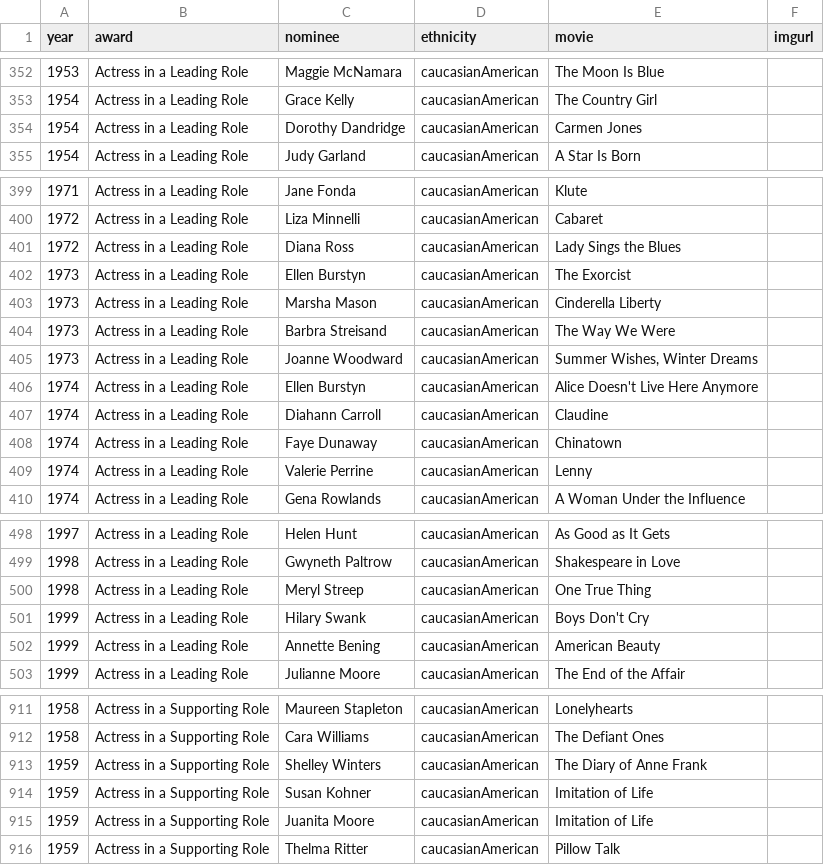
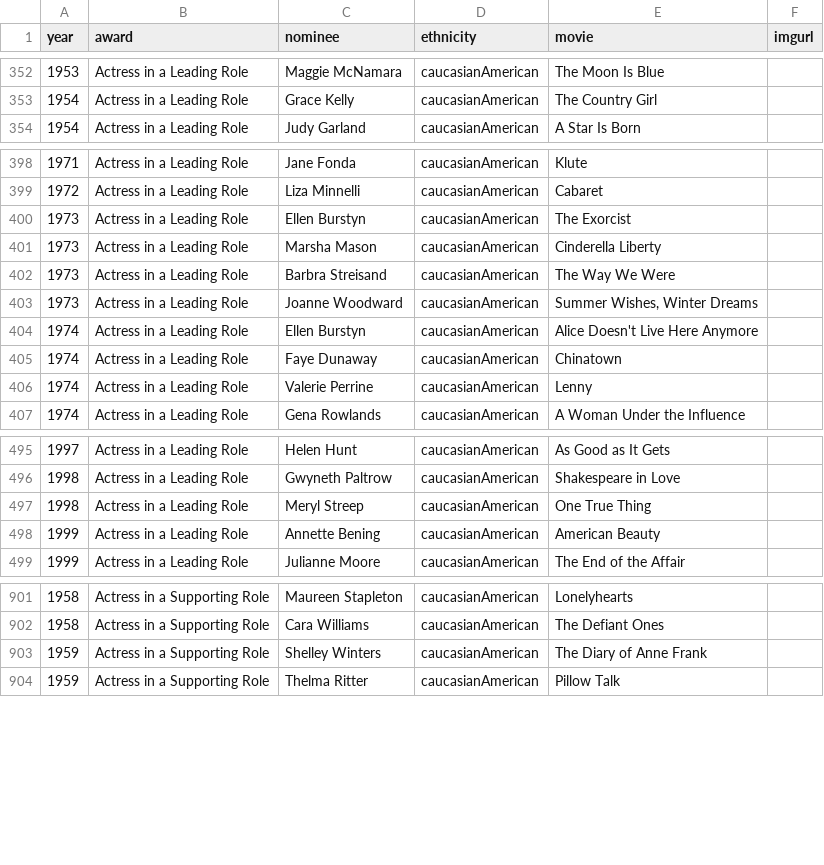
Before and after one commit to kaway169/Core-Interaction, a CSV file: classwork/10/Academy Awards - all.csv, drawn as a sheet; only a part is shown, gaps mark what is left out; the diff covers the shown part only.

```diff
--- a/classwork/10/Academy Awards - all.csv
+++ b/classwork/10/Academy Awards - all.csv
@@ -353,3 +353,2 @@ year,award,nominee,ethnicity,movie,imgurl
 1954,Actress in a Leading Role,Grace Kelly,caucasianAmerican,The Country Girl,
-1954,Actress in a Leading Role,Dorothy Dandridge,caucasianAmerican,Carmen Jones,
 1954,Actress in a Leading Role,Judy Garland,caucasianAmerican,A Star Is Born,
@@ -400,3 +399,2 @@ year,award,nominee,ethnicity,movie,imgurl
 1972,Actress in a Leading Role,Liza Minnelli,caucasianAmerican,Cabaret,
-1972,Actress in a Leading Role,Diana Ross,caucasianAmerican,Lady Sings the Blues,
 1973,Actress in a Leading Role,Ellen Burstyn,caucasianAmerican,The Exorcist,
@@ -406,3 +404,2 @@ year,award,nominee,ethnicity,movie,imgurl
 1974,Actress in a Leading Role,Ellen Burstyn,caucasianAmerican,Alice Doesn't Live Here Anymore,
-1974,Actress in a Leading Role,Diahann Carroll,caucasianAmerican,Claudine,
 1974,Actress in a Leading Role,Faye Dunaway,caucasianAmerican,Chinatown,
@@ -500,3 +497,2 @@ year,award,nominee,ethnicity,movie,imgurl
 1998,Actress in a Leading Role,Meryl Streep,caucasianAmerican,One True Thing,
-1999,Actress in a Leading Role,Hilary Swank,caucasianAmerican,Boys Don't Cry,
 1999,Actress in a Leading Role,Annette Bening,caucasianAmerican,American Beauty,
@@ -913,4 +903,2 @@ year,award,nominee,ethnicity,movie,imgurl
 1959,Actress in a Supporting Role,Shelley Winters,caucasianAmerican,The Diary of Anne Frank,
-1959,Actress in a Supporting Role,Susan Kohner,caucasianAmerican,Imitation of Life,
-1959,Actress in a Supporting Role,Juanita Moore,caucasianAmerican,Imitation of Life,
 1959,Actress in a Supporting Role,Thelma Ritter,caucasianAmerican,Pillow Talk,
```
Also changed, not shown: 10 removed rows elsewhere in this file, 3 other files.
